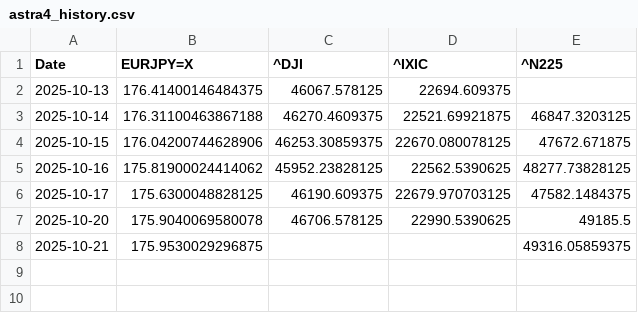
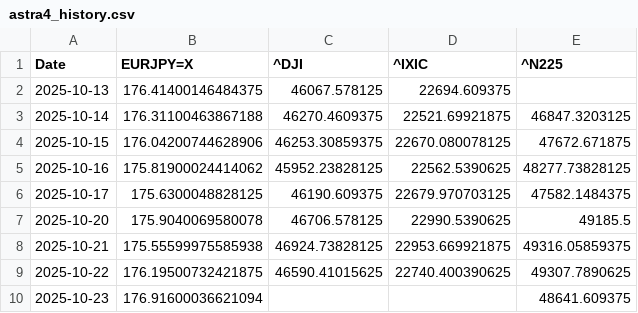
Before and after one commit to SakuraIndex/Sakura-Index-Site, a CSV file: docs/charts/astra4_history.csv, drawn as a sheet.

```diff
--- a/docs/charts/astra4_history.csv
+++ b/docs/charts/astra4_history.csv
@@ -7,2 +7,4 @@ Date,EURJPY=X,^DJI,^IXIC,^N225
 2025-10-20,175.9040069580078,46706.578125,22990.5390625,49185.5
-2025-10-21,175.9530029296875,,,49316.05859375
+2025-10-21,175.55599975585938,46924.73828125,22953.669921875,49316.05859375
+2025-10-22,176.19500732421875,46590.41015625,22740.400390625,49307.7890625
+2025-10-23,176.91600036621094,,,48641.609375
```
Also changed, not shown: docs/charts/scoin_plus_history.csv, 5 other files.
